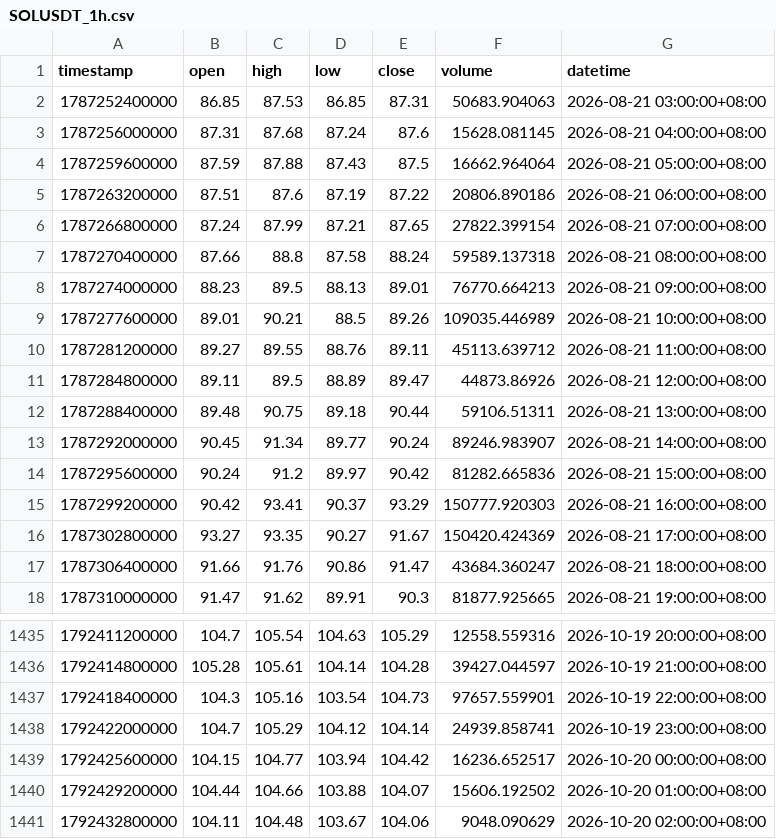
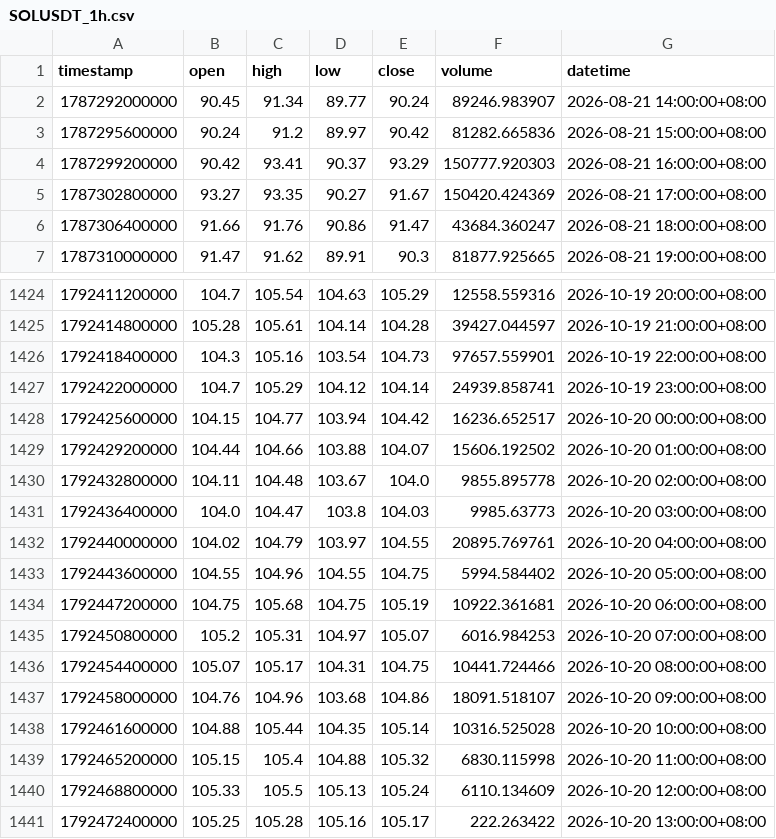
Before and after one commit to JAB18999/sol-perp-quant-report, a CSV file: data/SOLUSDT_1h.csv, drawn as a sheet; only a part is shown, gaps mark what is left out.

```diff
--- a/data/SOLUSDT_1h.csv
+++ b/data/SOLUSDT_1h.csv
@@ -1,13 +1,2 @@
 timestamp,open,high,low,close,volume,datetime
-1787252400000,86.85,87.53,86.85,87.31,50683.904063,2026-08-21 03:00:00+08:00
-1787256000000,87.31,87.68,87.24,87.6,15628.081145,2026-08-21 04:00:00+08:00
-1787259600000,87.59,87.88,87.43,87.5,16662.964064,2026-08-21 05:00:00+08:00
-1787263200000,87.51,87.6,87.19,87.22,20806.890186,2026-08-21 06:00:00+08:00
-1787266800000,87.24,87.99,87.21,87.65,27822.399154,2026-08-21 07:00:00+08:00
-1787270400000,87.66,88.8,87.58,88.24,59589.137318,2026-08-21 08:00:00+08:00
-1787274000000,88.23,89.5,88.13,89.01,76770.664213,2026-08-21 09:00:00+08:00
-1787277600000,89.01,90.21,88.5,89.26,109035.446989,2026-08-21 10:00:00+08:00
-1787281200000,89.27,89.55,88.76,89.11,45113.639712,2026-08-21 11:00:00+08:00
-1787284800000,89.11,89.5,88.89,89.47,44873.86926,2026-08-21 12:00:00+08:00
-1787288400000,89.48,90.75,89.18,90.44,59106.51311,2026-08-21 13:00:00+08:00
 1787292000000,90.45,91.34,89.77,90.24,89246.983907,2026-08-21 14:00:00+08:00
@@ -1440,2 +1429,13 @@ timestamp,open,high,low,close,volume,datetime
 1792429200000,104.44,104.66,103.88,104.07,15606.192502,2026-10-20 01:00:00+08:00
-1792432800000,104.11,104.48,103.67,104.06,9048.090629,2026-10-20 02:00:00+08:00
+1792432800000,104.11,104.48,103.67,104.0,9855.895778,2026-10-20 02:00:00+08:00
+1792436400000,104.0,104.47,103.8,104.03,9985.63773,2026-10-20 03:00:00+08:00
+1792440000000,104.02,104.79,103.97,104.55,20895.769761,2026-10-20 04:00:00+08:00
+1792443600000,104.55,104.96,104.55,104.75,5994.584402,2026-10-20 05:00:00+08:00
+1792447200000,104.75,105.68,104.75,105.19,10922.361681,2026-10-20 06:00:00+08:00
+1792450800000,105.2,105.31,104.97,105.07,6016.984253,2026-10-20 07:00:00+08:00
+1792454400000,105.07,105.17,104.31,104.75,10441.724466,2026-10-20 08:00:00+08:00
+1792458000000,104.76,104.96,103.68,104.86,18091.518107,2026-10-20 09:00:00+08:00
+1792461600000,104.88,105.44,104.35,105.14,10316.525028,2026-10-20 10:00:00+08:00
+1792465200000,105.15,105.4,104.88,105.32,6830.115998,2026-10-20 11:00:00+08:00
+1792468800000,105.33,105.5,105.13,105.24,6110.134609,2026-10-20 12:00:00+08:00
+1792472400000,105.25,105.28,105.16,105.17,222.263422,2026-10-20 13:00:00+08:00
```
Also changed, not shown: data/SOLUSDT_15m.csv, data/SOLUSDT_2h.csv, 2 other files.
